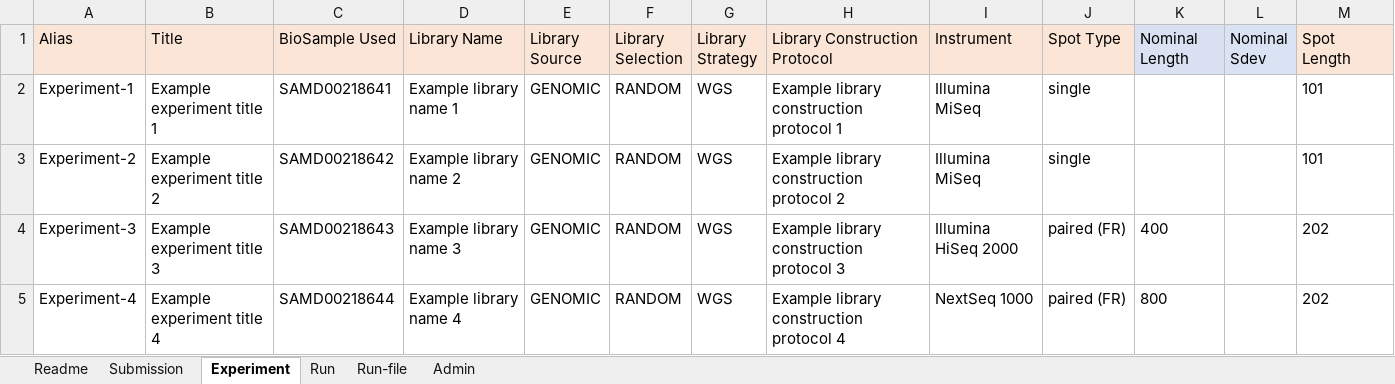
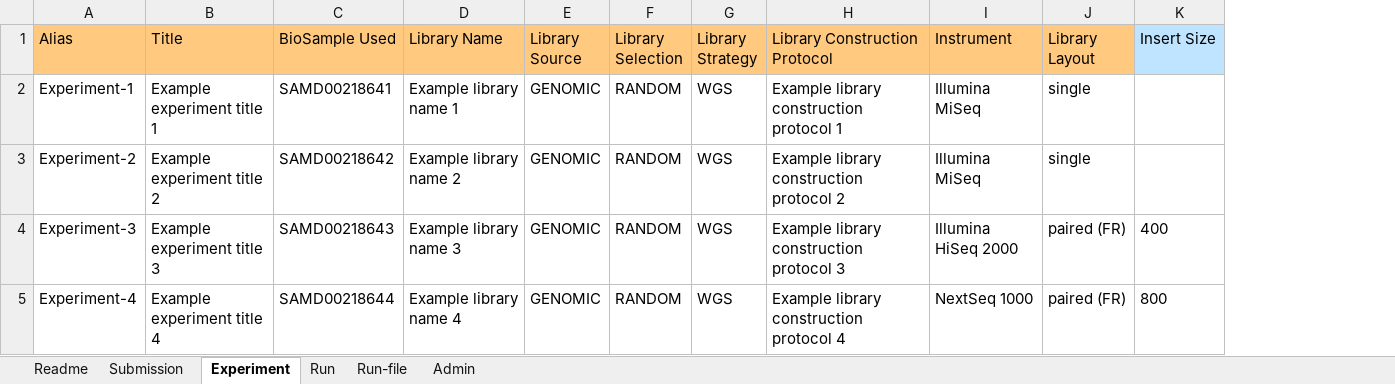
Before and after one commit to ddbj/submission-excel2xml, an Excel workbook: example-0001_dra_metadata.xlsx, sheet Experiment, drawn as a sheet; values as stored, in another font and other column widths than the file's, no borders; the diff names each change by its address in the sheet, - before the commit and + after, or states it on an @@ line.

```diff
--- a/example-0001_dra_metadata.xlsx (sheet Experiment)
+++ b/example-0001_dra_metadata.xlsx (sheet Experiment)
-column L (Nominal Sdev), empty
-column M (Spot Length), rows 2-5: 101 | 101 | 202 | 202
-A1:J1 fill: #FBE5D6
+A1:J1 fill: #FFCA80
-J1: Spot Type
+J1: Library Layout
-K1: Nominal Length
+K1: Insert Size
-K1 fill: #D9E1F2
+K1 fill: #BFE4FF
```
Also changed, not shown: sheet Admin, sheet Readme, sheet Submission, sheet Run-file, sheet Run, JGA_metadata.xlsx, JSUB999999_jga_metadata.xlsx, 1 other file.
